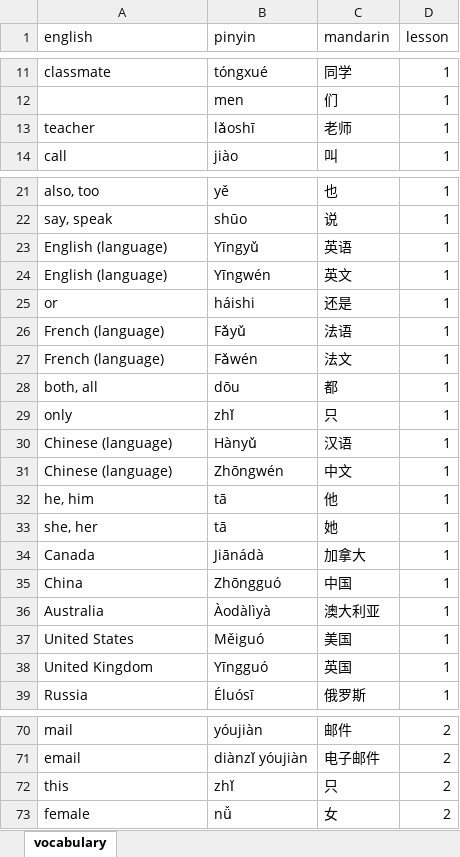
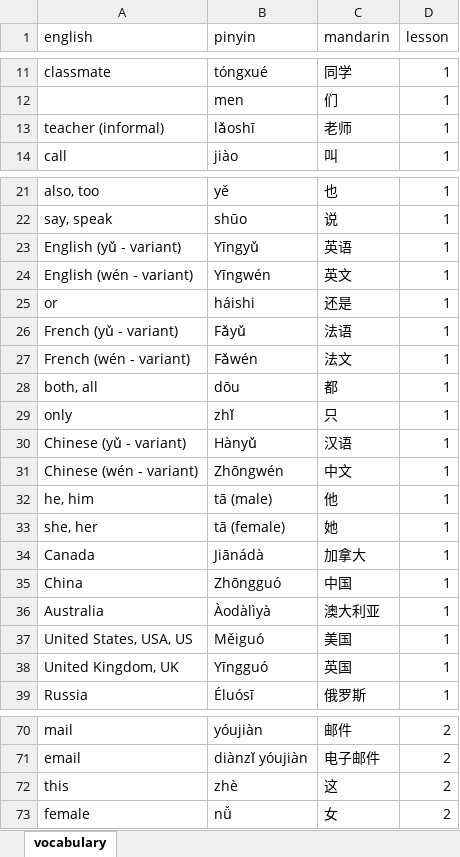
Before and after one commit to Chris-Aitken/Zhongwen, an Excel workbook: Data/vocabulary.xlsx, sheet vocabulary, drawn as a sheet; only a part is shown, gaps mark what is left out; values as stored, in another font and other column widths than the file's, no borders; the diff covers the shown part only; the diff names each change by its address in the sheet, - before the commit and + after, or states it on an @@ line.

Commit message:
upload new vocabulary and hasten spinner fadeout

```diff
--- a/Data/vocabulary.xlsx (sheet vocabulary)
+++ b/Data/vocabulary.xlsx (sheet vocabulary)
-A13 (english): teacher
+A13 (english): teacher (informal)
-A23 (english): English (language)
+A23 (english): English (yǔ - variant)
-A24 (english): English (language)
+A24 (english): English (wén - variant)
-A26 (english): French (language)
+A26 (english): French (yǔ - variant)
-A27 (english): French (language)
+A27 (english): French (wén - variant)
-A30 (english): Chinese (language)
+A30 (english): Chinese (yǔ - variant)
-A31 (english): Chinese (language)
+A31 (english): Chinese (wén - variant)
-B32 (pinyin): tā
+B32 (pinyin): tā (male)
-B33 (pinyin): tā
+B33 (pinyin): tā (female)
-A37 (english): United States
+A37 (english): United States, USA, US
-A38 (english): United Kingdom
+A38 (english): United Kingdom, UK
-B72 (pinyin): zhǐ
+B72 (pinyin): zhè
-C72 (mandarin): 只
+C72 (mandarin): 这
```
Also changed, not shown: 97 added rows elsewhere in this sheet, 2 other files.
